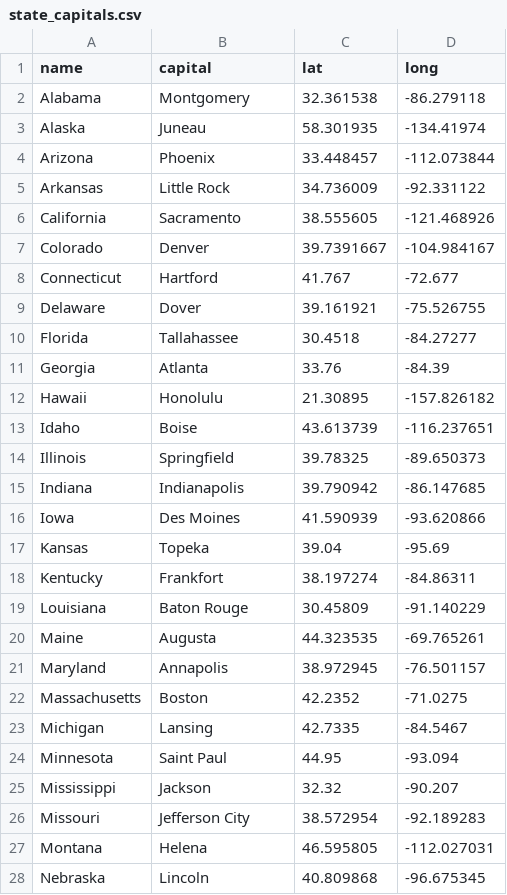
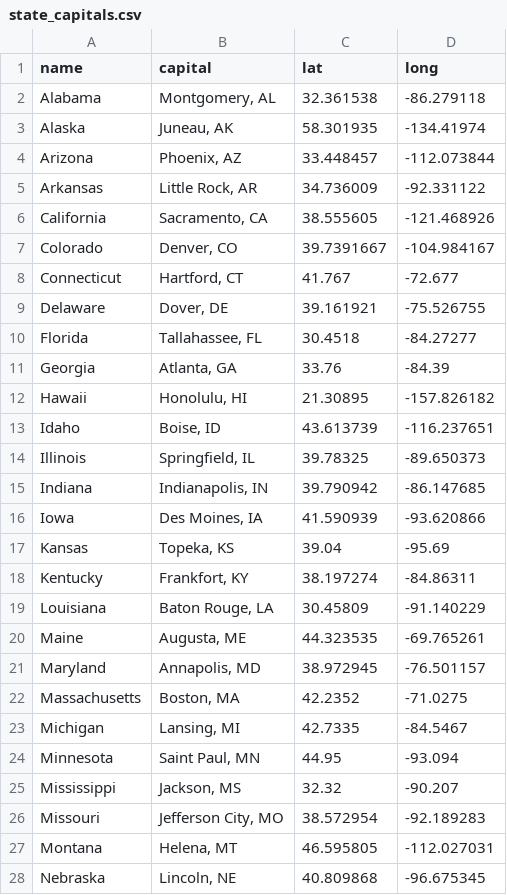
Before and after one commit to jayleetx/state_pop_centers, a CSV file: data/state_capitals.csv, drawn as a sheet; only a part is shown; the diff covers the shown part only.

Commit message:
whoops forgot to change the actual file

```diff
--- a/data/state_capitals.csv
+++ b/data/state_capitals.csv
@@ -1,28 +1,28 @@
 "name","capital","lat","long"
-"Alabama","Montgomery",32.361538,-86.279118
-"Alaska","Juneau",58.301935,-134.41974
-"Arizona","Phoenix",33.448457,-112.073844
-"Arkansas","Little Rock",34.736009,-92.331122
-"California","Sacramento",38.555605,-121.468926
-"Colorado","Denver",39.7391667,-104.984167
-"Connecticut","Hartford",41.767,-72.677
-"Delaware","Dover",39.161921,-75.526755
-"Florida","Tallahassee",30.4518,-84.27277
-"Georgia","Atlanta",33.76,-84.39
-"Hawaii","Honolulu",21.30895,-157.826182
-"Idaho","Boise",43.613739,-116.237651
-"Illinois","Springfield",39.78325,-89.650373
-"Indiana","Indianapolis",39.790942,-86.147685
-"Iowa","Des Moines",41.590939,-93.620866
-"Kansas","Topeka",39.04,-95.69
-"Kentucky","Frankfort",38.197274,-84.86311
-"Louisiana","Baton Rouge",30.45809,-91.140229
-"Maine","Augusta",44.323535,-69.765261
-"Maryland","Annapolis",38.972945,-76.501157
-"Massachusetts","Boston",42.2352,-71.0275
-"Michigan","Lansing",42.7335,-84.5467
-"Minnesota","Saint Paul",44.95,-93.094
-"Mississippi","Jackson",32.32,-90.207
-"Missouri","Jefferson City",38.572954,-92.189283
-"Montana","Helena",46.595805,-112.027031
-"Nebraska","Lincoln",40.809868,-96.675345
+"Alabama","Montgomery, AL",32.361538,-86.279118
+"Alaska","Juneau, AK",58.301935,-134.41974
+"Arizona","Phoenix, AZ",33.448457,-112.073844
+"Arkansas","Little Rock, AR",34.736009,-92.331122
+"California","Sacramento, CA",38.555605,-121.468926
+"Colorado","Denver, CO",39.7391667,-104.984167
+"Connecticut","Hartford, CT",41.767,-72.677
+"Delaware","Dover, DE",39.161921,-75.526755
+"Florida","Tallahassee, FL",30.4518,-84.27277
+"Georgia","Atlanta, GA",33.76,-84.39
+"Hawaii","Honolulu, HI",21.30895,-157.826182
+"Idaho","Boise, ID",43.613739,-116.237651
+"Illinois","Springfield, IL",39.78325,-89.650373
+"Indiana","Indianapolis, IN",39.790942,-86.147685
+"Iowa","Des Moines, IA",41.590939,-93.620866
+"Kansas","Topeka, KS",39.04,-95.69
+"Kentucky","Frankfort, KY",38.197274,-84.86311
+"Louisiana","Baton Rouge, LA",30.45809,-91.140229
+"Maine","Augusta, ME",44.323535,-69.765261
+"Maryland","Annapolis, MD",38.972945,-76.501157
+"Massachusetts","Boston, MA",42.2352,-71.0275
+"Michigan","Lansing, MI",42.7335,-84.5467
+"Minnesota","Saint Paul, MN",44.95,-93.094
+"Mississippi","Jackson, MS",32.32,-90.207
+"Missouri","Jefferson City, MO",38.572954,-92.189283
+"Montana","Helena, MT",46.595805,-112.027031
+"Nebraska","Lincoln, NE",40.809868,-96.675345
```
Also changed, not shown: 24 edited cells elsewhere in this file.
